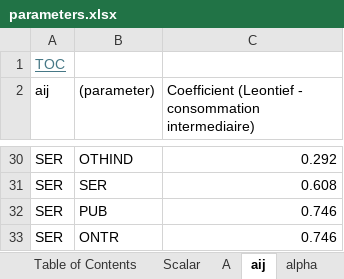
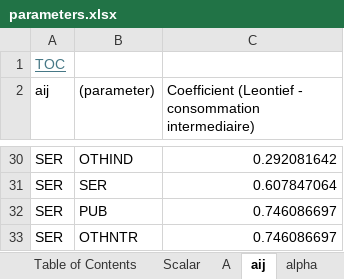
Before and after one commit to ramaharo/EXTER-MADA, an Excel workbook: output/parameters.xlsx, sheet aij, drawn as a sheet; only a part is shown, gaps mark what is left out; values as stored, in another font and other column widths than the file's, no borders; the diff covers the shown part only; the diff names each change by its address in the sheet, - before the commit and + after, or states it on an @@ line.

```diff
--- a/output/parameters.xlsx (sheet aij)
+++ b/output/parameters.xlsx (sheet aij)
-C30: 0.292
+C30: 0.292081642
-C31: 0.608
+C31: 0.607847064
-C32:C33: 0.746
+C32:C33: 0.746086697
-B33 ((parameter)): ONTR
+B33 ((parameter)): OTHNTR
```
Also changed, not shown: 30 edited cells elsewhere in this sheet, sheet Table of Contents, sheet Scalar, sheet A, sheet alpha, sheet rho_E, sheet lambda_TRA, 3 more sheets, data/Exter-Mada.xlsx, output/resultats.xlsx, 12 other files.
